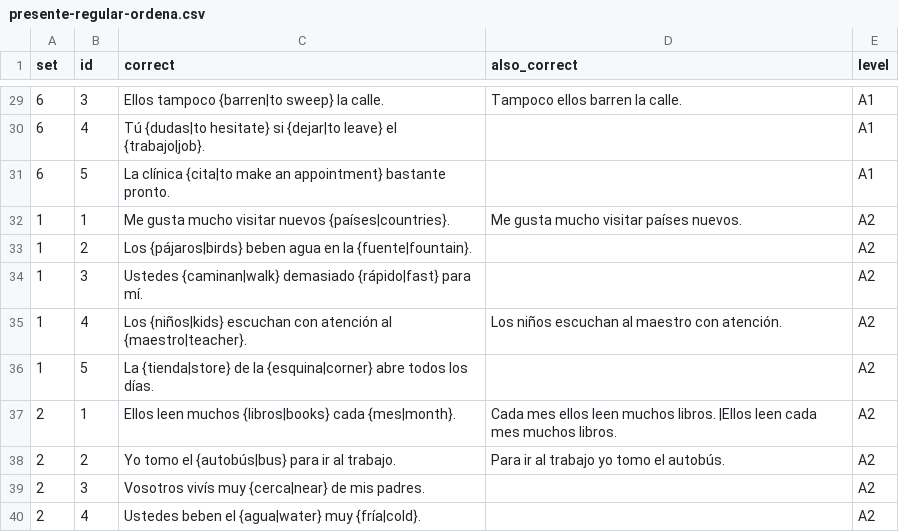
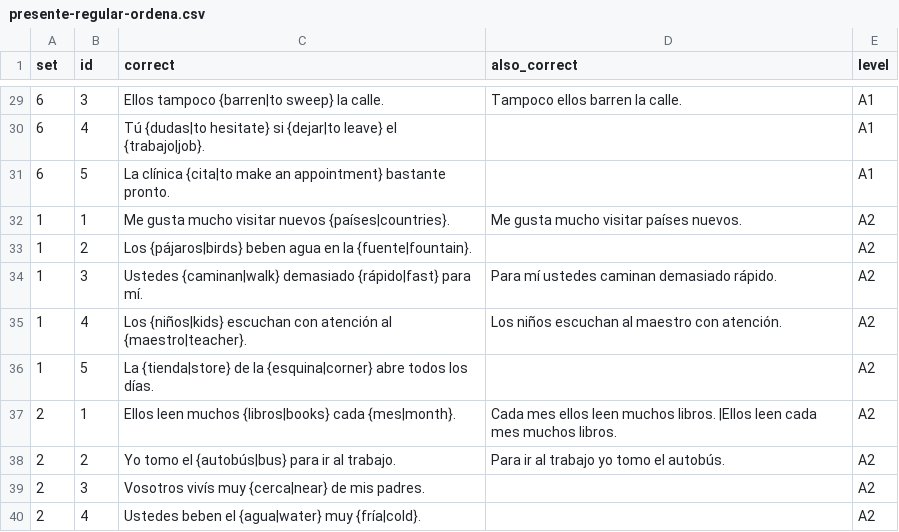
Before and after one commit to beaim19/spanishdespacio, a CSV file: content/exercises/presente-regular-ordena.csv, drawn as a sheet; only a part is shown, gaps mark what is left out.

```diff
--- a/content/exercises/presente-regular-ordena.csv
+++ b/content/exercises/presente-regular-ordena.csv
@@ -33,3 +33,3 @@
 1,2,Los {pájaros|birds} beben agua en la {fuente|fountain}.,,A2
-1,3,Ustedes {caminan|walk} demasiado {rápido|fast} para mí. ,,A2
+1,3,Ustedes {caminan|walk} demasiado {rápido|fast} para mí. ,Para mí ustedes caminan demasiado rápido. ,A2
 1,4,Los {niños|kids} escuchan con atención al {maestro|teacher}.,Los niños escuchan al maestro con atención. ,A2
```
Also changed, not shown: 1 other file.
